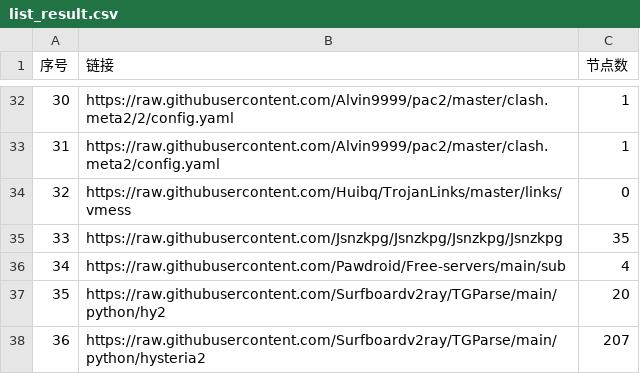
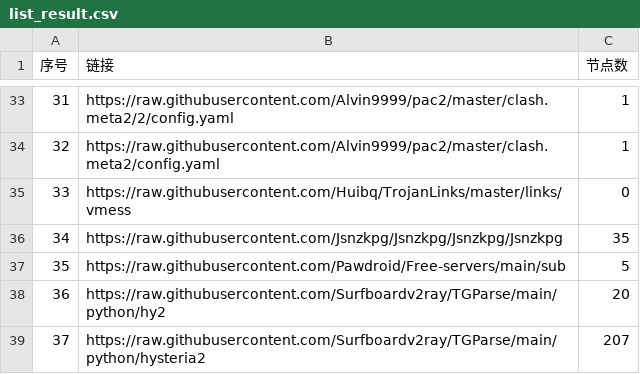
Before and after one commit to eshao731/AutoMergePublicNodes, a CSV file: list_result.csv, drawn as a sheet; only a part is shown, gaps mark what is left out; addresses are those after the commit; the diff covers the shown part only; the diff names each change by its address in the sheet, - before the commit and + after, or states it on an @@ line.

```diff
--- a/list_result.csv
+++ b/list_result.csv
@@ column A (序号) renumbered between rows 26 and 53 @@
-C37 (节点数): 4
+C37 (节点数): 5
```
Also changed, not shown: 5 added rows, 5 removed rows and 4 edited cells elsewhere in this file, 26 other files.
